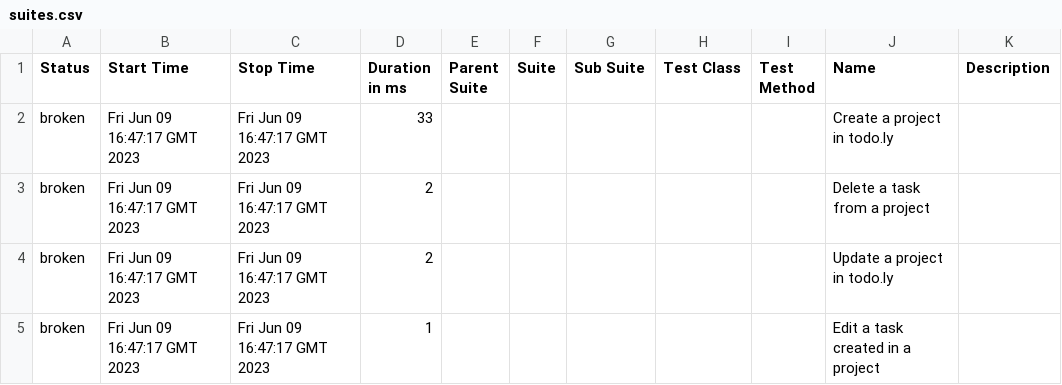
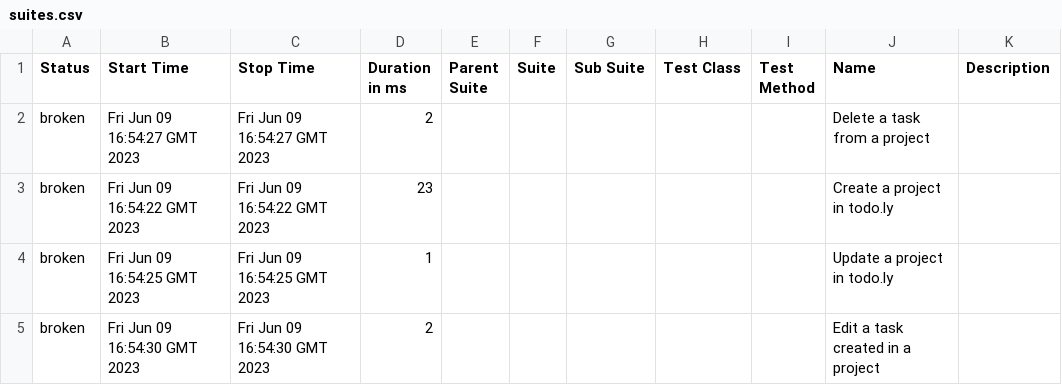
Before and after one commit to rodrigognr71/todoly_tests, a CSV file: data/suites.csv, drawn as a sheet.

```diff
--- a/data/suites.csv
+++ b/data/suites.csv
@@ -1,5 +1,5 @@
 "Status","Start Time","Stop Time","Duration in ms","Parent Suite","Suite","Sub Suite","Test Class","Test Method","Name","Description"
-"broken","Fri Jun 09 16:47:17 GMT 2023","Fri Jun 09 16:47:17 GMT 2023","33","","","","","","Create a project in todo.ly",""
-"broken","Fri Jun 09 16:47:17 GMT 2023","Fri Jun 09 16:47:17 GMT 2023","2","","","","","","Delete a task from a project",""
-"broken","Fri Jun 09 16:47:17 GMT 2023","Fri Jun 09 16:47:17 GMT 2023","2","","","","","","Update a project in todo.ly",""
-"broken","Fri Jun 09 16:47:17 GMT 2023","Fri Jun 09 16:47:17 GMT 2023","1","","","","","","Edit a task created in a project",""
+"broken","Fri Jun 09 16:54:27 GMT 2023","Fri Jun 09 16:54:27 GMT 2023","2","","","","","","Delete a task from a project",""
+"broken","Fri Jun 09 16:54:22 GMT 2023","Fri Jun 09 16:54:22 GMT 2023","23","","","","","","Create a project in todo.ly",""
+"broken","Fri Jun 09 16:54:25 GMT 2023","Fri Jun 09 16:54:25 GMT 2023","1","","","","","","Update a project in todo.ly",""
+"broken","Fri Jun 09 16:54:30 GMT 2023","Fri Jun 09 16:54:30 GMT 2023","2","","","","","","Edit a task created in a project",""
```
Also changed, not shown: 38 other files.
